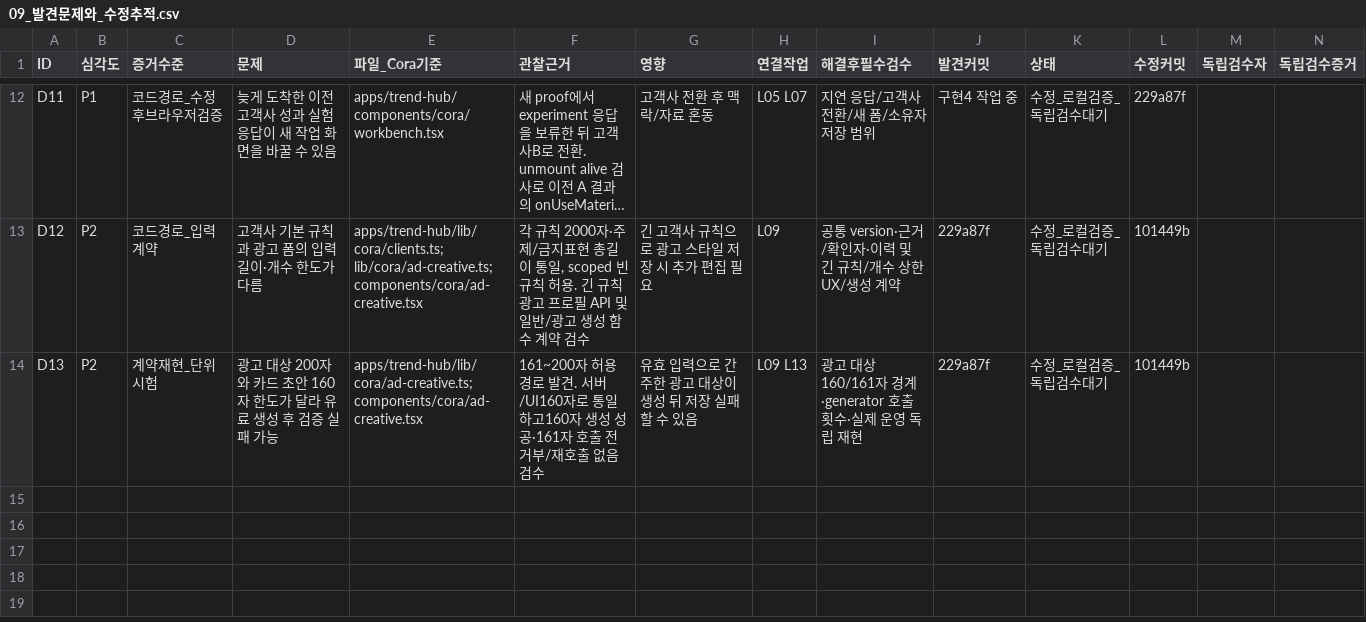
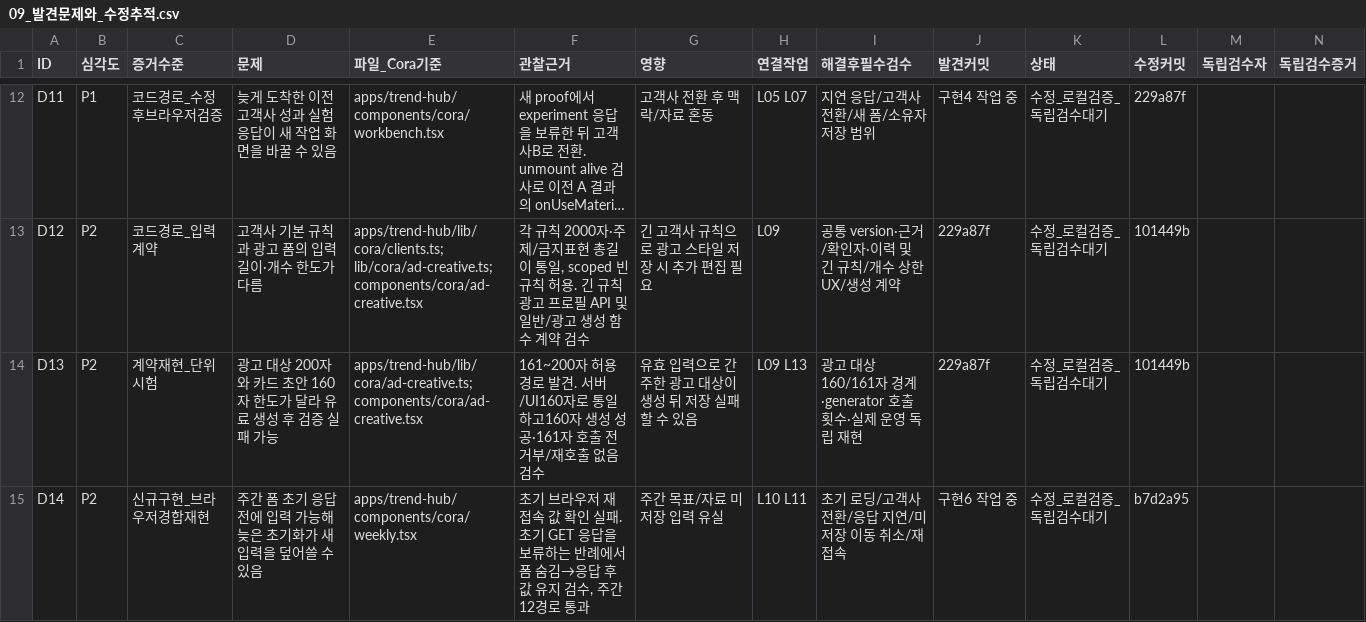
Before and after one commit to HYU-BDML/Rita-agent, a CSV file: Cora/docs/Cora_출시집중_2026-10-04/09_발견문제와_수정추적.csv, drawn as a sheet; only a part is shown, gaps mark what is left out; long unchanged cells end in ….

```diff
--- a/Cora/docs/Cora_출시집중_2026-10-04/09_발견문제와_수정추적.csv
+++ b/Cora/docs/Cora_출시집중_2026-10-04/09_발견문제와_수정추적.csv
@@ -14 +14,2 @@ D12,P2,코드경로_입력계약,고객사 기본 규칙과 광고 폼의 입력
 D13,P2,계약재현_단위시험,광고 대상 200자와 카드 초안 160자 한도가 달라 유료 생성 후 검증 실패 가능,apps/trend-hub/lib/cora/ad-creative.ts; components/cora/ad-creative.tsx,161~200자 허용 경로 발견. 서버/UI160자로 통일하고160자 생성 성공·161자 호출 전 거부/재호출 없음 검수,유효 입력으로 간주한 광고 대상이 생성 뒤 저장 실패할 수 있음,L09 L13,광고 대상160/161자 경계·generator 호출 횟수·실제 운영 독립 재현,229a87f,수정_로컬검증_독립검수대기,101449b,,
+D14,P2,신규구현_브라우저경합재현,주간 폼 초기 응답 전에 입력 가능해 늦은 초기화가 새 입력을 덮어쓸 수 있음,apps/trend-hub/components/cora/weekly.tsx,"초기 브라우저 재접속 값 확인 실패. 초기 GET 응답을 보류하는 반례에서 폼 숨김→응답 후 값 유지 검수, 주간12경로 통과",주간 목표/자료 미저장 입력 유실,L10 L11,초기 로딩/고객사 전환/응답 지연/미저장 이동 취소/재접속,구현6 작업 중,수정_로컬검증_독립검수대기,b7d2a95,,
```
Also changed, not shown: Cora/docs/Cora_출시집중_2026-10-04/03_실행백로그.csv, Cora/docs/Cora_출시집중_2026-10-04/04_출시시험표.csv, 29 other files.
